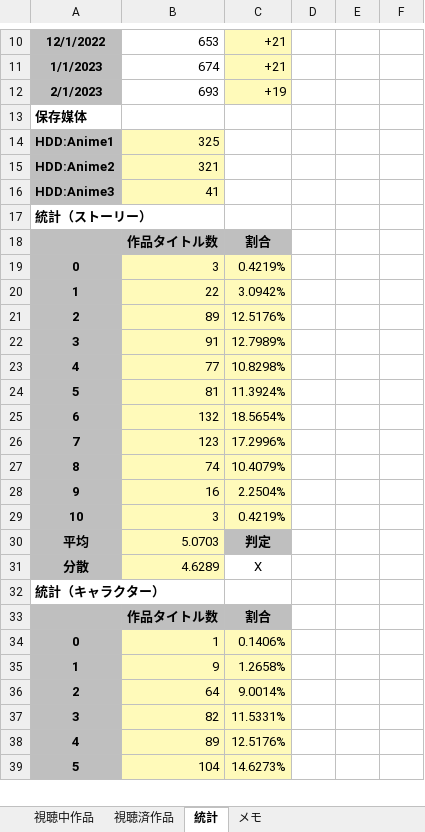
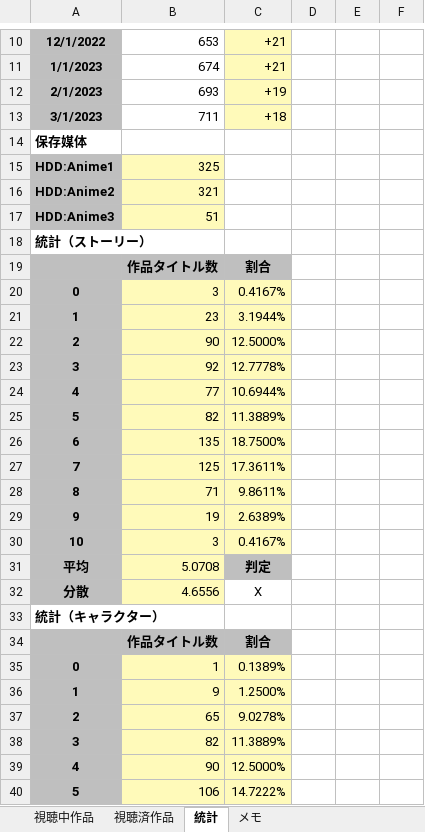
Before and after one commit to yuusanx3/anime, an Excel workbook: Anime.xlsx, sheet 統計, drawn as a sheet; only a part is shown, gaps mark what is left out; values as stored, in another font and other column widths than the file's, no borders; charts and pictures and conditional formats not drawn; addresses are those after the commit; the diff covers the shown part only; the diff names each change by its address in the sheet, - before the commit and + after, or states it on an @@ line.

```diff
--- a/Anime.xlsx (sheet 統計)
+++ b/Anime.xlsx (sheet 統計)
+row 13: 3/1/2023 | 711 | +18
-B17: 41
+B17: 51
-C20: 0.4219%
+C20: 0.4167%
-B21: 22
+B21: 23
-C21: 3.0942%
+C21: 3.1944%
-B22: 89
+B22: 90
-C22: 12.5176%
+C22: 12.5000%
-B23: 91
+B23: 92
-C23: 12.7989%
+C23: 12.7778%
-C24: 10.8298%
+C24: 10.6944%
-B25: 81
+B25: 82
-C25: 11.3924%
+C25: 11.3889%
-B26: 132
+B26: 135
-C26: 18.5654%
+C26: 18.7500%
-B27: 123
+B27: 125
-C27: 17.2996%
+C27: 17.3611%
-B28: 74
+B28: 71
-C28: 10.4079%
+C28: 9.8611%
-B29: 16
+B29: 19
-C29: 2.2504%
+C29: 2.6389%
-C30: 0.4219%
+C30: 0.4167%
-B31: 5.0703
+B31: 5.0708
-B32: 4.6289
+B32: 4.6556
-C35: 0.1406%
+C35: 0.1389%
-C36: 1.2658%
+C36: 1.2500%
-B37: 64
+B37: 65
-C37: 9.0014%
+C37: 9.0278%
-C38: 11.5331%
+C38: 11.3889%
-B39: 89
+B39: 90
-C39: 12.5176%
+C39: 12.5000%
-B40: 104
+B40: 106
-C40: 14.6273%
+C40: 14.7222%
```
Also changed, not shown: 87 edited cells elsewhere in this sheet, sheet 視聴済作品, sheet 視聴中作品, formulas that keep their value, charts or pictures, 1 other file.
